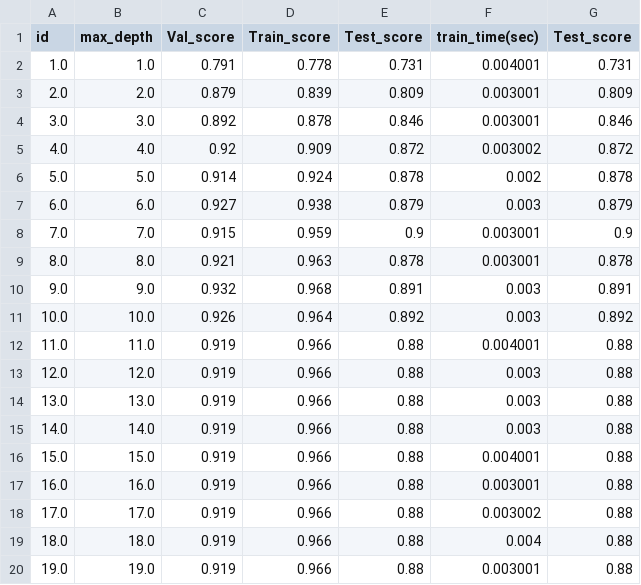
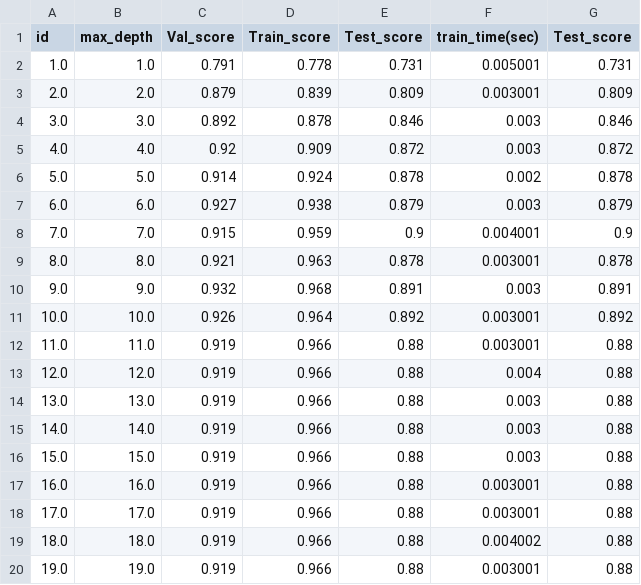
Before and after one commit to PalaciosYoan/Random_Forest, a CSV file: max_depth/max_depth10.csv, drawn as a sheet.

```diff
--- a/max_depth/max_depth10.csv
+++ b/max_depth/max_depth10.csv
@@ -1,20 +1,20 @@
 id,max_depth,Val_score,Train_score,Test_score,train_time(sec),Test_score
-1.0,1.0,0.791,0.778,0.731,0.004001,0.731
+1.0,1.0,0.791,0.778,0.731,0.005001,0.731
 2.0,2.0,0.879,0.839,0.809,0.003001,0.809
-3.0,3.0,0.892,0.878,0.846,0.003001,0.846
-4.0,4.0,0.92,0.909,0.872,0.003002,0.872
+3.0,3.0,0.892,0.878,0.846,0.003,0.846
+4.0,4.0,0.92,0.909,0.872,0.003,0.872
 5.0,5.0,0.914,0.924,0.878,0.002,0.878
 6.0,6.0,0.927,0.938,0.879,0.003,0.879
-7.0,7.0,0.915,0.959,0.9,0.003001,0.9
+7.0,7.0,0.915,0.959,0.9,0.004001,0.9
 8.0,8.0,0.921,0.963,0.878,0.003001,0.878
 9.0,9.0,0.932,0.968,0.891,0.003,0.891
-10.0,10.0,0.926,0.964,0.892,0.003,0.892
-11.0,11.0,0.919,0.966,0.88,0.004001,0.88
-12.0,12.0,0.919,0.966,0.88,0.003,0.88
+10.0,10.0,0.926,0.964,0.892,0.003001,0.892
+11.0,11.0,0.919,0.966,0.88,0.003001,0.88
+12.0,12.0,0.919,0.966,0.88,0.004,0.88
 13.0,13.0,0.919,0.966,0.88,0.003,0.88
 14.0,14.0,0.919,0.966,0.88,0.003,0.88
-15.0,15.0,0.919,0.966,0.88,0.004001,0.88
+15.0,15.0,0.919,0.966,0.88,0.003,0.88
 16.0,16.0,0.919,0.966,0.88,0.003001,0.88
-17.0,17.0,0.919,0.966,0.88,0.003002,0.88
-18.0,18.0,0.919,0.966,0.88,0.004,0.88
+17.0,17.0,0.919,0.966,0.88,0.003001,0.88
+18.0,18.0,0.919,0.966,0.88,0.004002,0.88
 19.0,19.0,0.919,0.966,0.88,0.003001,0.88
```
Also changed, not shown: max_leaf_nodes/max_leaf_nodes.csv, min_impurity_decrease/min_impurity_decrease.csv, 14 other files.
